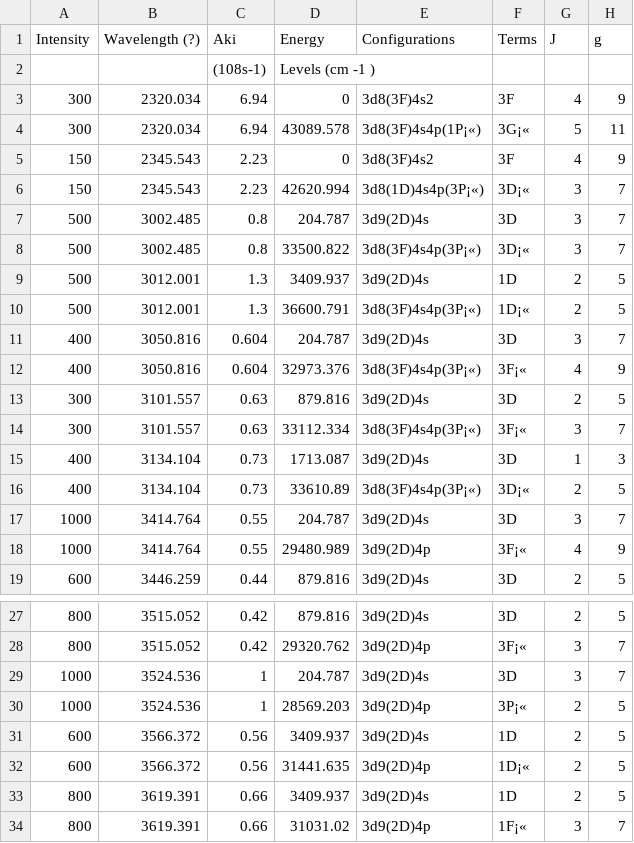
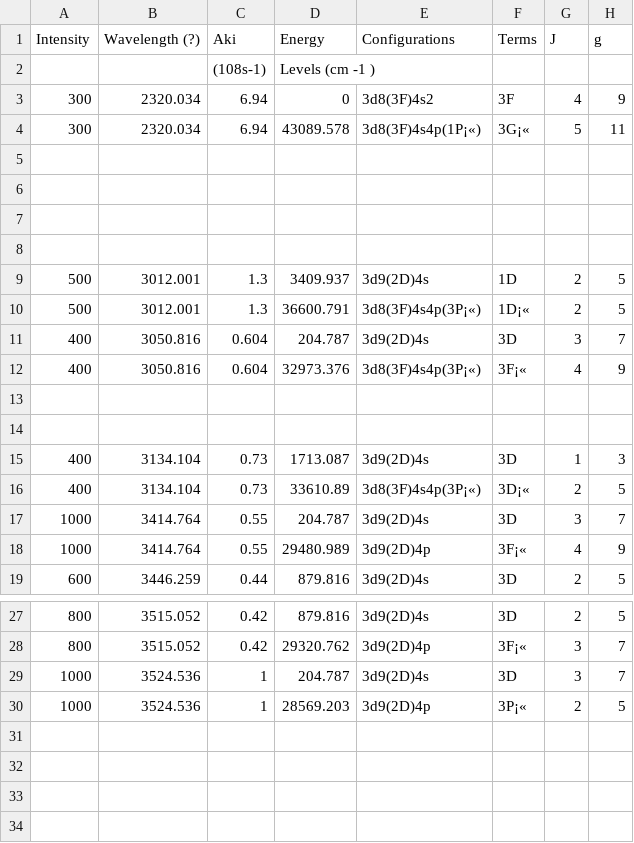
Before and after one commit to Noob-12345/Automatic-Elements-Recognition-for-LIBS, a CSV file: Elements_database/NiI.csv, drawn as a sheet; only a part is shown, gaps mark what is left out.

```diff
--- a/Elements_database/NiI.csv
+++ b/Elements_database/NiI.csv
@@ -4,6 +4,6 @@ Intensity,Wavelength (?),Aki,Energy,Configurations,Terms,J,g
 300,2320.034,6.94,43089.578,3d8(3F)4s4p(1P¡«),3G¡«,5,11
-150,2345.543,2.23,0,3d8(3F)4s2,3F,4,9
-150,2345.543,2.23,42620.994,3d8(1D)4s4p(3P¡«),3D¡«,3,7
-500,3002.485,0.8,204.787,3d9(2D)4s,3D,3,7
-500,3002.485,0.8,33500.822,3d8(3F)4s4p(3P¡«),3D¡«,3,7
+,,,,,,,
+,,,,,,,
+,,,,,,,
+,,,,,,,
 500,3012.001,1.3,3409.937,3d9(2D)4s,1D,2,5
@@ -12,4 +12,4 @@ Intensity,Wavelength (?),Aki,Energy,Configurations,Terms,J,g
 400,3050.816,0.604,32973.376,3d8(3F)4s4p(3P¡«),3F¡«,4,9
-300,3101.557,0.63,879.816,3d9(2D)4s,3D,2,5
-300,3101.557,0.63,33112.334,3d8(3F)4s4p(3P¡«),3F¡«,3,7
+,,,,,,,
+,,,,,,,
 400,3134.104,0.73,1713.087,3d9(2D)4s,3D,1,3
@@ -30,5 +30 @@ Intensity,Wavelength (?),Aki,Energy,Configurations,Terms,J,g
 1000,3524.536,1,28569.203,3d9(2D)4p,3P¡«,2,5
-600,3566.372,0.56,3409.937,3d9(2D)4s,1D,2,5
-600,3566.372,0.56,31441.635,3d9(2D)4p,1D¡«,2,5
-800,3619.391,0.66,3409.937,3d9(2D)4s,1D,2,5
-800,3619.391,0.66,31031.02,3d9(2D)4p,1F¡«,3,7
```
Also changed, not shown: Elements_database/CuI.csv, Elements_database/FeI.csv, 5 other files.
